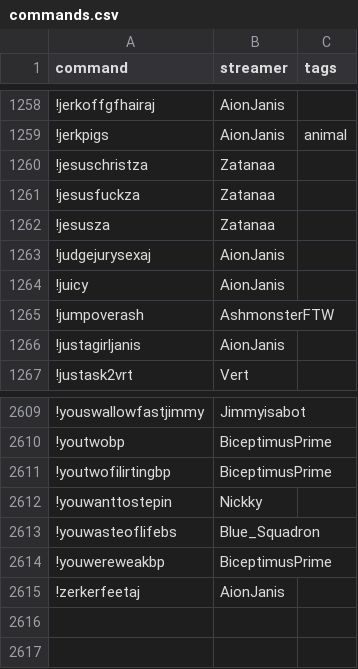
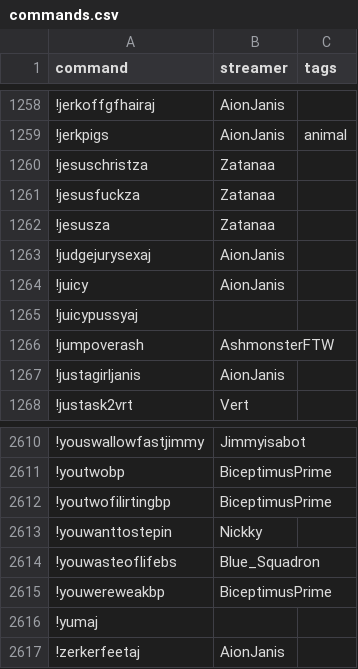
Before and after one commit to aionjanis/aionjanis.github.io, a CSV file: commands.csv, drawn as a sheet; only a part is shown, gaps mark what is left out; the diff names each change by its address in the sheet, - before the commit and + after, or states it on an @@ line.

Commit message:
Update commands.csv (2026-05-22T10:57:24.447Z)

```diff
--- a/commands.csv
+++ b/commands.csv
+row 1265: !juicypussyaj
+row 2616: !yumaj
```
